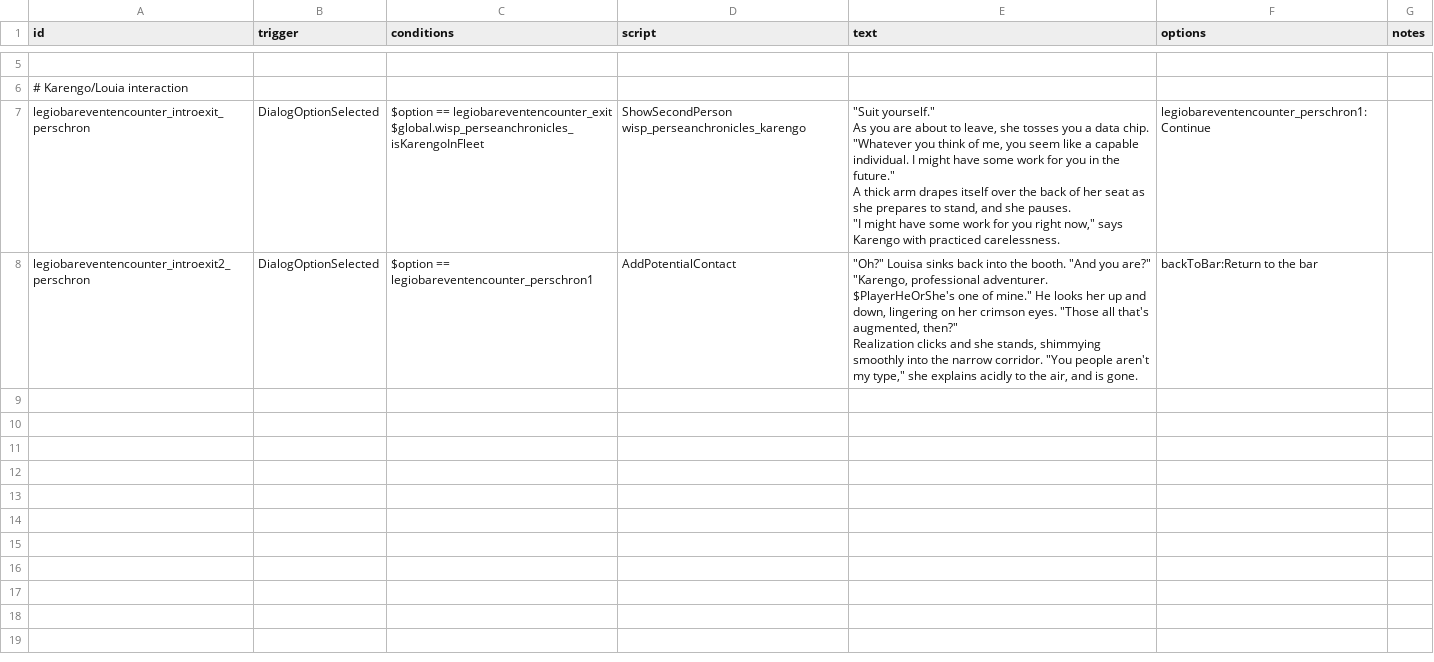
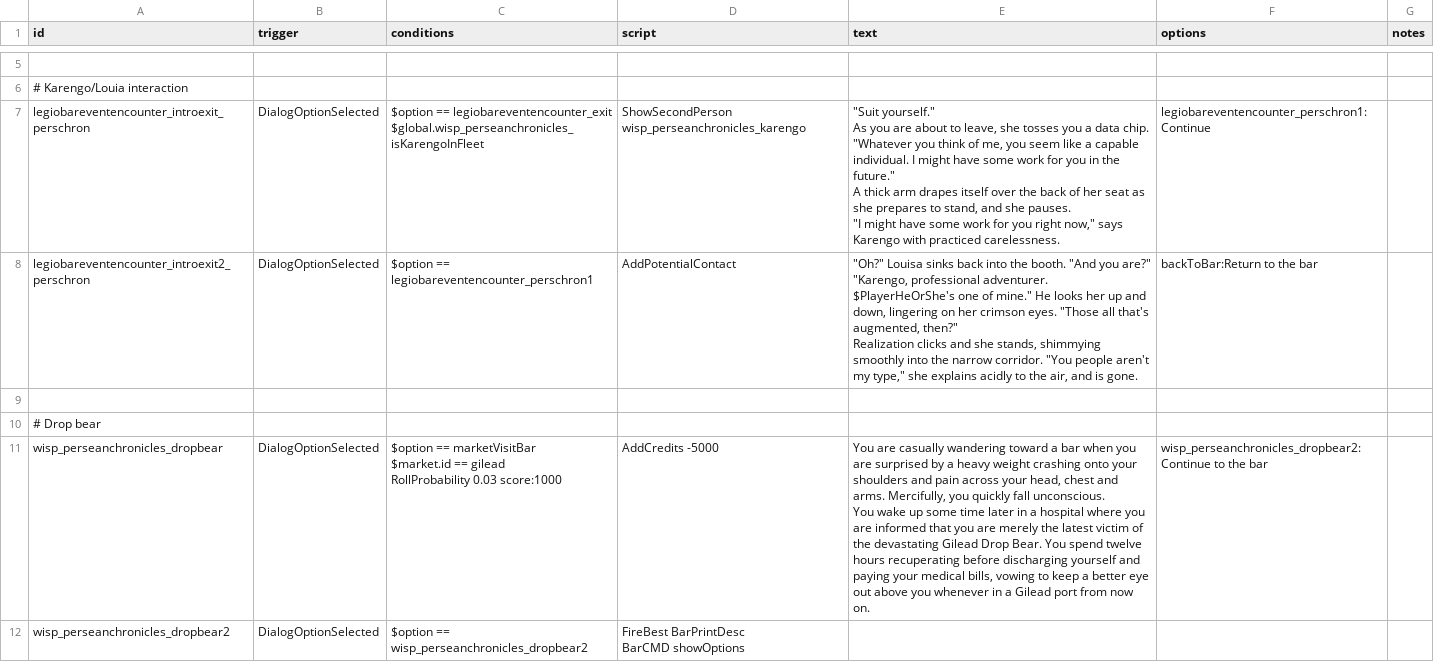
Before and after one commit to wispborne/persean-chronicles, a CSV file: data/campaign/rules.csv, drawn as a sheet; only a part is shown, gaps mark what is left out; ↵ is a line break in a cell; the diff names each change by its address in the sheet, - before the commit and + after, or states it on an @@ line.

Commit message:
Added another interaction.

```diff
--- a/data/campaign/rules.csv
+++ b/data/campaign/rules.csv
+row 9: (empty)
+row 10: # Drop bear
+row 11: wisp_perseanchronicles_dropbear | DialogOptionSelected | $option == marketVisitBar ↵ $market.id == gilead ↵ RollProbability 0.03 score:1000 | AddCredits -5000 | You are casually wandering toward a bar when you are surprised by a heavy weight crashing onto your shoulders and pain across your head, chest and arms. Mercifully, you quickly fall unconscious. ↵ You wake up some time later in a hospital where you are informed that you are merely the latest victim of the devastating Gilead Drop Bear. You spend twelve hours recuperating before discharging yourself and paying your medical bills, vowing to keep a better eye out above you whenever in a Gilead port from now on. | wisp_perseanchronicles_dropbear2:Continue to the bar
+row 12: wisp_perseanchronicles_dropbear2 | DialogOptionSelected | $option == wisp_perseanchronicles_dropbear2 | FireBest BarPrintDesc ↵ BarCMD showOptions
```
